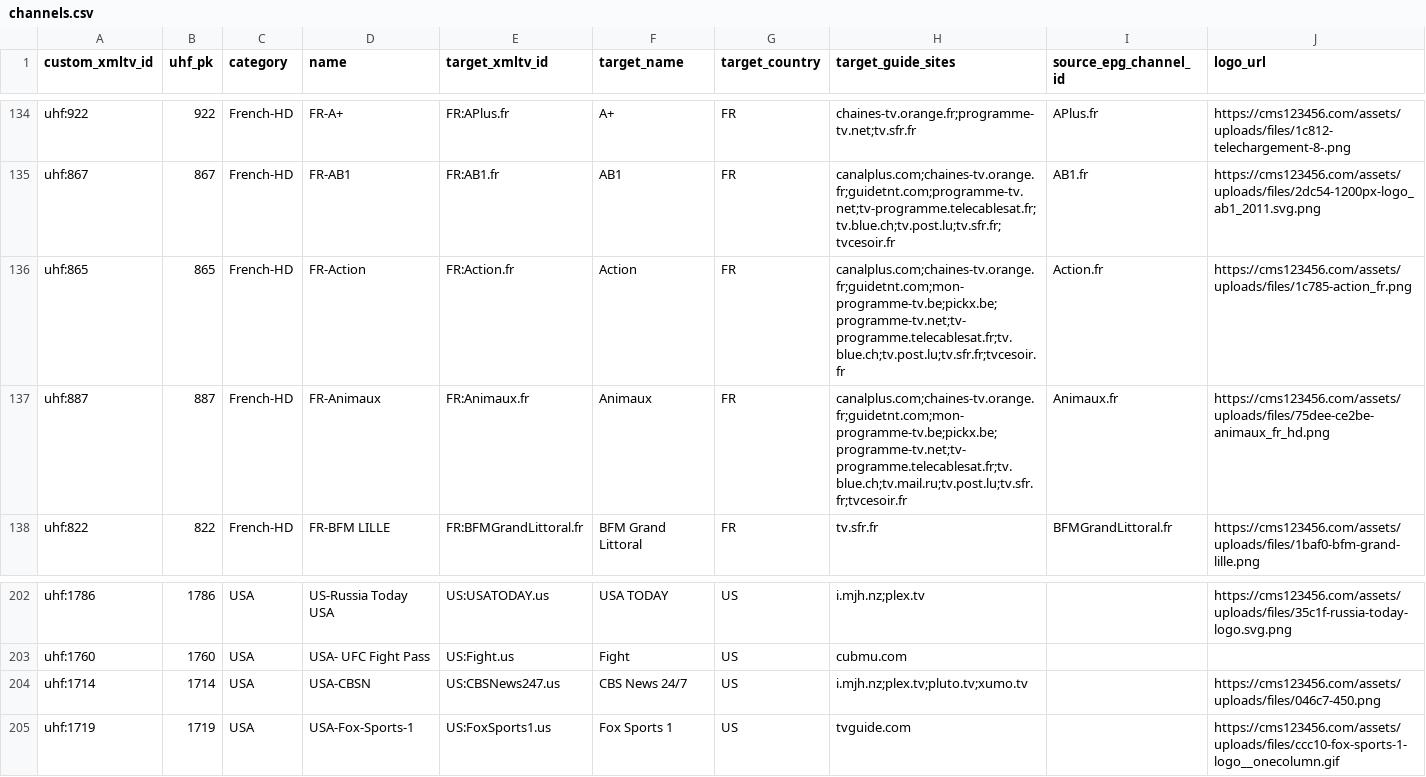
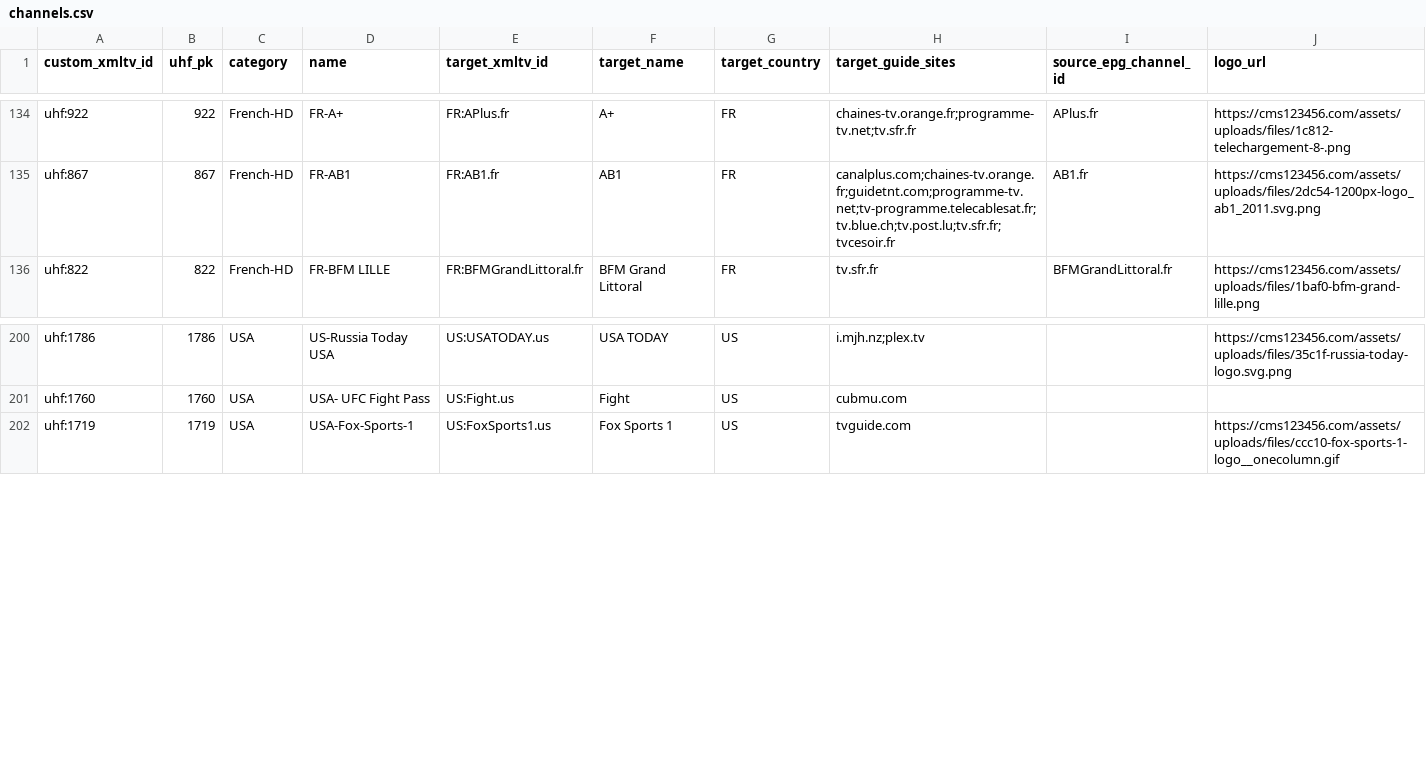
Before and after one commit to pmusaraj/whatson, a CSV file: web/data/uhf/channels.csv, drawn as a sheet; only a part is shown, gaps mark what is left out; the diff names each change by its address in the sheet, - before the commit and + after, or states it on an @@ line.

```diff
--- a/web/data/uhf/channels.csv
+++ b/web/data/uhf/channels.csv
-row 136: uhf:865 | 865 | French-HD | FR-Action | FR:Action.fr | Action | FR | canalplus.com;chaines-tv.orange.fr;guidetnt.com;mon-programme-tv.be;pickx.be;programme-tv.net;tv-programme.telecablesat.fr;tv.blue.ch;tv.post.lu;tv.sfr.fr;tvcesoir.fr | Action.fr | https://cms123456.com/assets/uploads/files/1c785-action_fr.png
-row 137: uhf:887 | 887 | French-HD | FR-Animaux | FR:Animaux.fr | Animaux | FR | canalplus.com;chaines-tv.orange.fr;guidetnt.com;mon-programme-tv.be;pickx.be;programme-tv.net;tv-programme.telecablesat.fr;tv.blue.ch;tv.mail.ru;tv.post.lu;tv.sfr.fr;tvcesoir.fr | Animaux.fr | https://cms123456.com/assets/uploads/files/75dee-ce2be-animaux_fr_hd.png
-row 204: uhf:1714 | 1714 | USA | USA-CBSN | US:CBSNews247.us | CBS News 24/7 | US | i.mjh.nz;plex.tv;pluto.tv;xumo.tv |  | https://cms123456.com/assets/uploads/files/046c7-450.png
```
Also changed, not shown: 27 other files.
